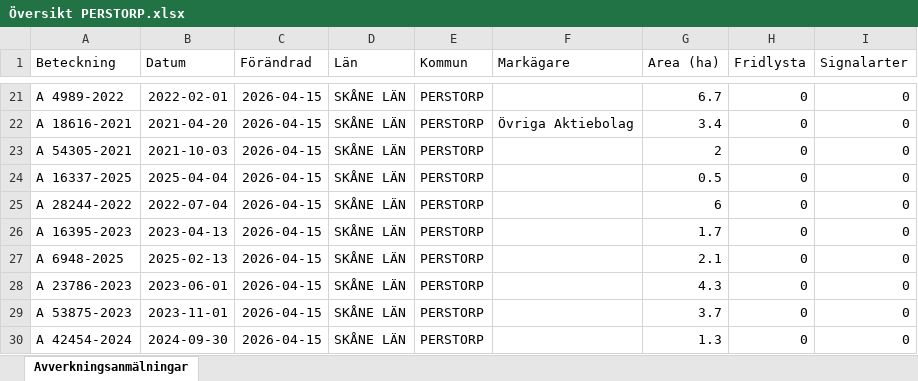
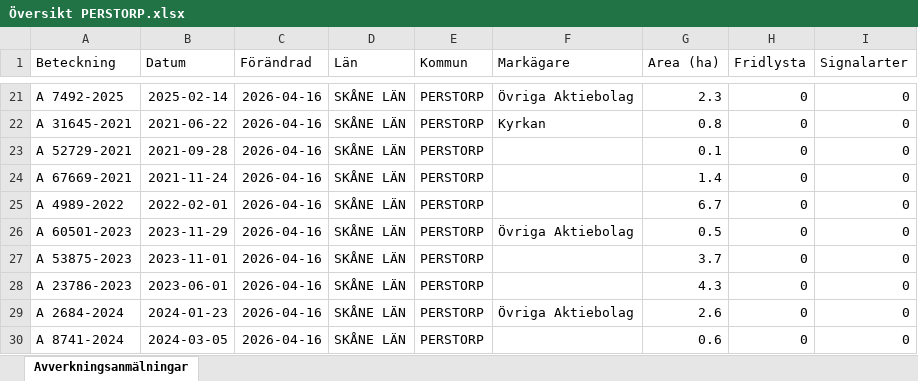
Before and after one commit to klasma/Logging_1275, an Excel workbook: Översikt PERSTORP.xlsx, sheet Avverkningsanmälningar, drawn as a sheet; only a part is shown, gaps mark what is left out; values as stored, in another font and other column widths than the file's, no borders; the diff covers the shown part only; the diff names each change by its address in the sheet, - before the commit and + after, or states it on an @@ line.

```diff
--- a/Översikt PERSTORP.xlsx (sheet Avverkningsanmälningar)
+++ b/Översikt PERSTORP.xlsx (sheet Avverkningsanmälningar)
-A21 (Beteckning): A 4989-2022
+A21 (Beteckning): A 7492-2025
-B21 (Datum): 2022-02-01
+B21 (Datum): 2025-02-14
-C21:C30 (Förändrad): 2026-04-15
+C21:C30 (Förändrad): 2026-04-16
-F21 (Markägare): (empty)
+F21 (Markägare): Övriga Aktiebolag
-G21 (Area (ha)): 6.7
+G21 (Area (ha)): 2.3
-A22 (Beteckning): A 18616-2021
+A22 (Beteckning): A 31645-2021
-B22 (Datum): 2021-04-20
+B22 (Datum): 2021-06-22
-F22 (Markägare): Övriga Aktiebolag
+F22 (Markägare): Kyrkan
-G22 (Area (ha)): 3.4
+G22 (Area (ha)): 0.8
-A23 (Beteckning): A 54305-2021
+A23 (Beteckning): A 52729-2021
-B23 (Datum): 2021-10-03
+B23 (Datum): 2021-09-28
-G23 (Area (ha)): 2
+G23 (Area (ha)): 0.1
-A24 (Beteckning): A 16337-2025
+A24 (Beteckning): A 67669-2021
-B24 (Datum): 2025-04-04
+B24 (Datum): 2021-11-24
-G24 (Area (ha)): 0.5
+G24 (Area (ha)): 1.4
-A25 (Beteckning): A 28244-2022
+A25 (Beteckning): A 4989-2022
-B25 (Datum): 2022-07-04
+B25 (Datum): 2022-02-01
-G25 (Area (ha)): 6
+G25 (Area (ha)): 6.7
-A26 (Beteckning): A 16395-2023
+A26 (Beteckning): A 60501-2023
-B26 (Datum): 2023-04-13
+B26 (Datum): 2023-11-29
-F26 (Markägare): (empty)
+F26 (Markägare): Övriga Aktiebolag
-G26 (Area (ha)): 1.7
+G26 (Area (ha)): 0.5
-A27 (Beteckning): A 6948-2025
+A27 (Beteckning): A 53875-2023
-B27 (Datum): 2025-02-13
+B27 (Datum): 2023-11-01
-G27 (Area (ha)): 2.1
+G27 (Area (ha)): 3.7
-A29 (Beteckning): A 53875-2023
+A29 (Beteckning): A 2684-2024
-B29 (Datum): 2023-11-01
+B29 (Datum): 2024-01-23
-F29 (Markägare): (empty)
+F29 (Markägare): Övriga Aktiebolag
-G29 (Area (ha)): 3.7
+G29 (Area (ha)): 2.6
-A30 (Beteckning): A 42454-2024
+A30 (Beteckning): A 8741-2024
-B30 (Datum): 2024-09-30
+B30 (Datum): 2024-03-05
-G30 (Area (ha)): 1.3
+G30 (Area (ha)): 0.6
```
Also changed, not shown: 456 edited cells elsewhere in this sheet, artfynd/A 145-2026 artfynd.xlsx, artfynd/A 32842-2024 artfynd.xlsx, 19 other files.
